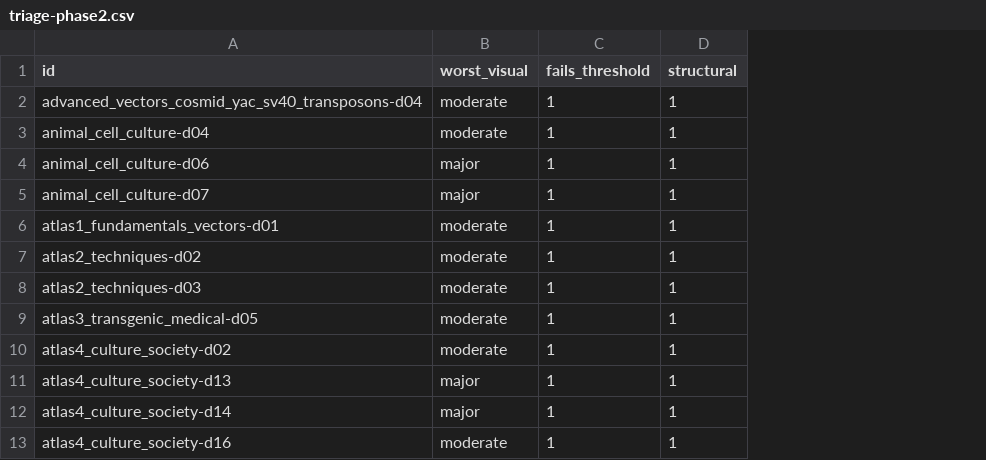
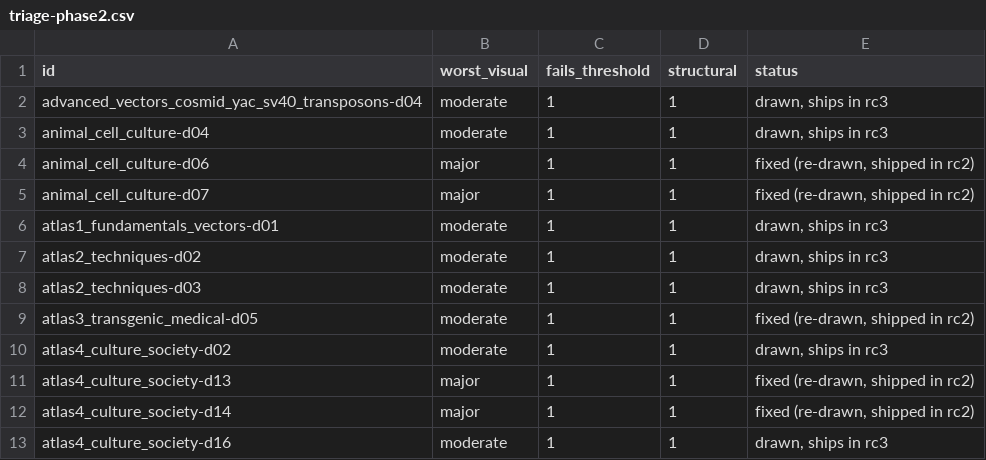
Before and after one commit to rameshgascngl-create/Animal-Biotechnology-and-Bioinformatics, a CSV file: docs/audit/triage-phase2.csv, drawn as a sheet; only a part is shown; the diff names each change by its address in the sheet, - before the commit and + after, or states it on an @@ line.

```diff
--- a/docs/audit/triage-phase2.csv
+++ b/docs/audit/triage-phase2.csv
+column E (status), rows 2-13: drawn, ships in rc3 | drawn, ships in rc3 | fixed (re-drawn, shipped in rc2) | fixed (re-drawn, shipped in rc2) | drawn, ships in rc3 | drawn, ships in rc3 | drawn, ships in rc3 | fixed (re-drawn, shipped in rc2) | drawn, ships in rc3 | fixed (re-drawn, shipped in rc2) | fixed (re-drawn, shipped in rc2) | drawn, ships in rc3
```
Also changed, not shown: 4 other files.
